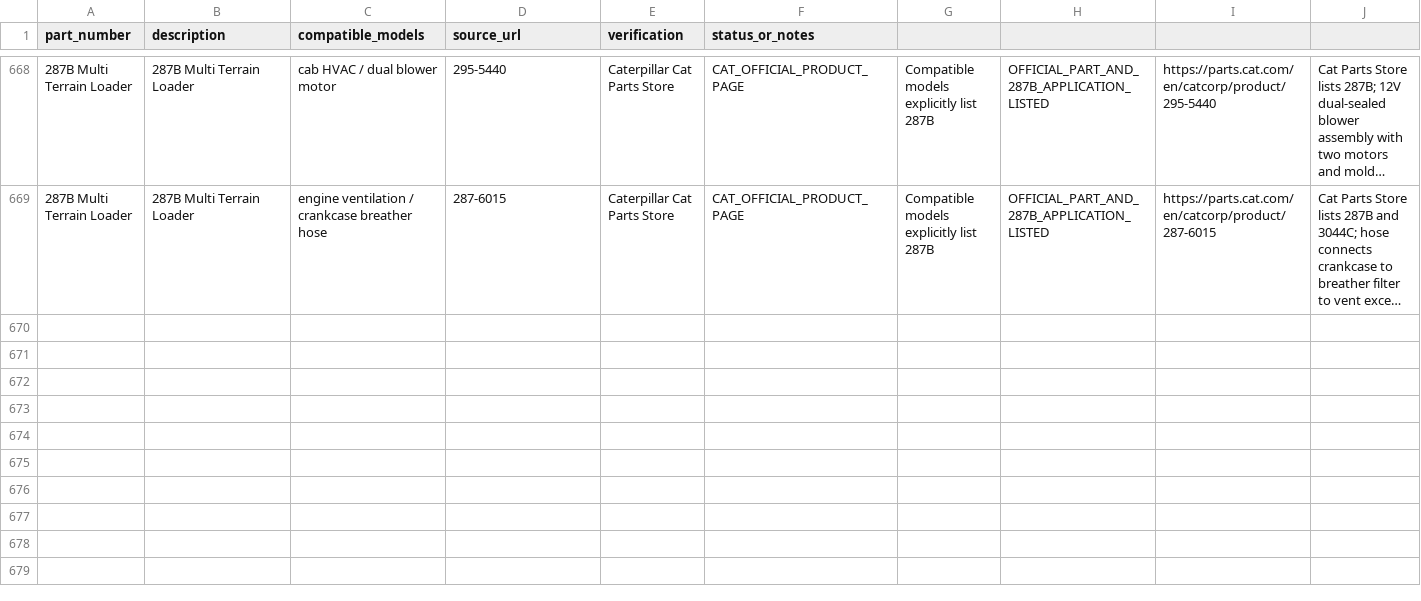
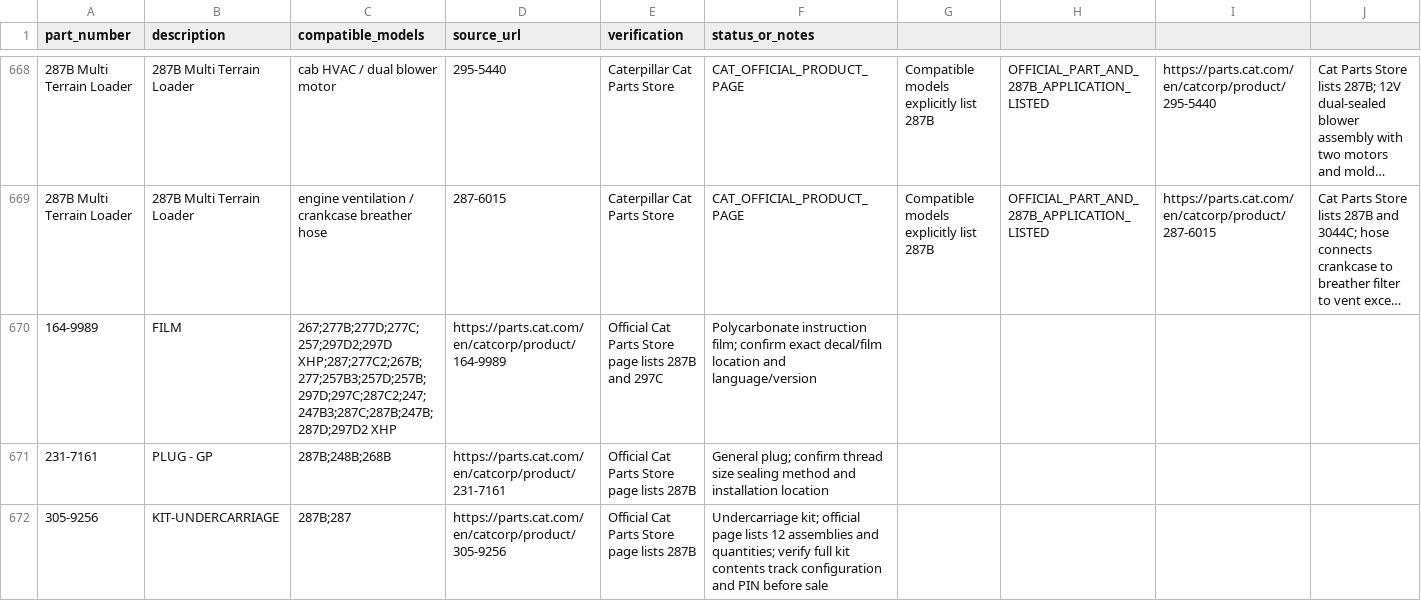
Before and after one commit to saeed860/Amoot-Machine, a CSV file: data/cat-287b-official-parts-verification-2026-11-25.csv, drawn as a sheet; only a part is shown, gaps mark what is left out; long unchanged cells end in …; the diff covers the shown part only; the diff names each change by its address in the sheet, - before the commit and + after, or states it on an @@ line.

Commit message:
Record official Cat 287B fitments batch 65

```diff
--- a/data/cat-287b-official-parts-verification-2026-11-25.csv
+++ b/data/cat-287b-official-parts-verification-2026-11-25.csv
+row 670: 164-9989 | FILM | 267;277B;277D;277C;257;297D2;297D XHP;287;277C2;267B;277;257B3;257D;257B;297D;297C;287C2;247;247B3;287C;287B;247B;287D;297D2 XHP | https://parts.cat.com/en/catcorp/product/164-9989 | Official Cat Parts Store page lists 287B and 297C | Polycarbonate instruction film; confirm exact decal/film location and language/version
+row 671: 231-7161 | PLUG - GP | 287B;248B;268B | https://parts.cat.com/en/catcorp/product/231-7161 | Official Cat Parts Store page lists 287B | General plug; confirm thread size sealing method and installation location
+row 672: 305-9256 | KIT-UNDERCARRIAGE | 287B;287 | https://parts.cat.com/en/catcorp/product/305-9256 | Official Cat Parts Store page lists 287B | Undercarriage kit; official page lists 12 assemblies and quantities; verify full kit contents track configuration and PIN before sale
```
Also changed, not shown: 3 added rows elsewhere in this file.
